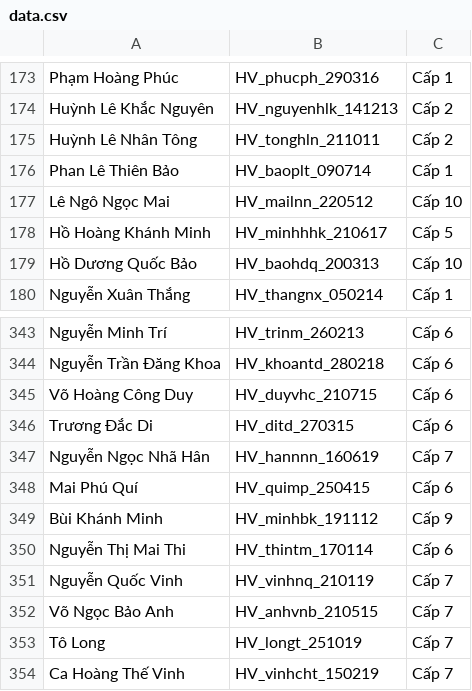
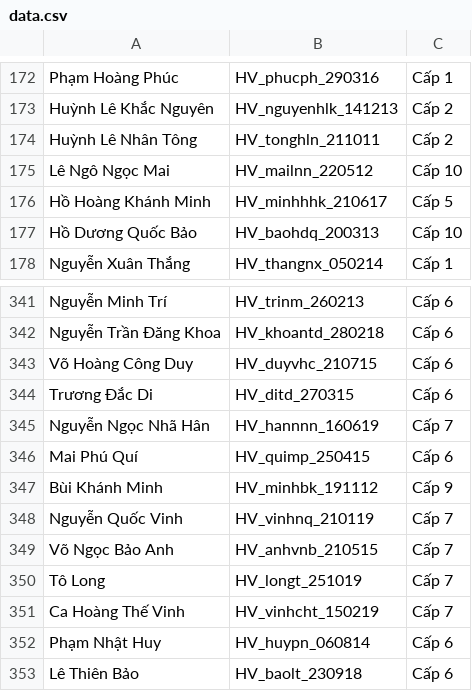
Before and after one commit to nhanhoang034/LopVo, a CSV file: data.csv, drawn as a sheet; only a part is shown, gaps mark what is left out; the shorter side is filled out with more unchanged rows; the diff covers the shown part only.

```diff
--- a/data.csv
+++ b/data.csv
@@ -176 +174,0 @@ Huỳnh Lê Nhân Tông,HV_tonghln_211011,Cấp 2,
-Phan Lê Thiên Bảo,HV_baoplt_090714,Cấp 1,
@@ -350 +347,0 @@ Bùi Khánh Minh,HV_minhbk_191112,Cấp 9,
-Nguyễn Thị Mai Thi,HV_thintm_170114,Cấp 6,
```
Also changed, not shown: 2 added rows, 3 removed rows and 3 edited cells elsewhere in this file.
